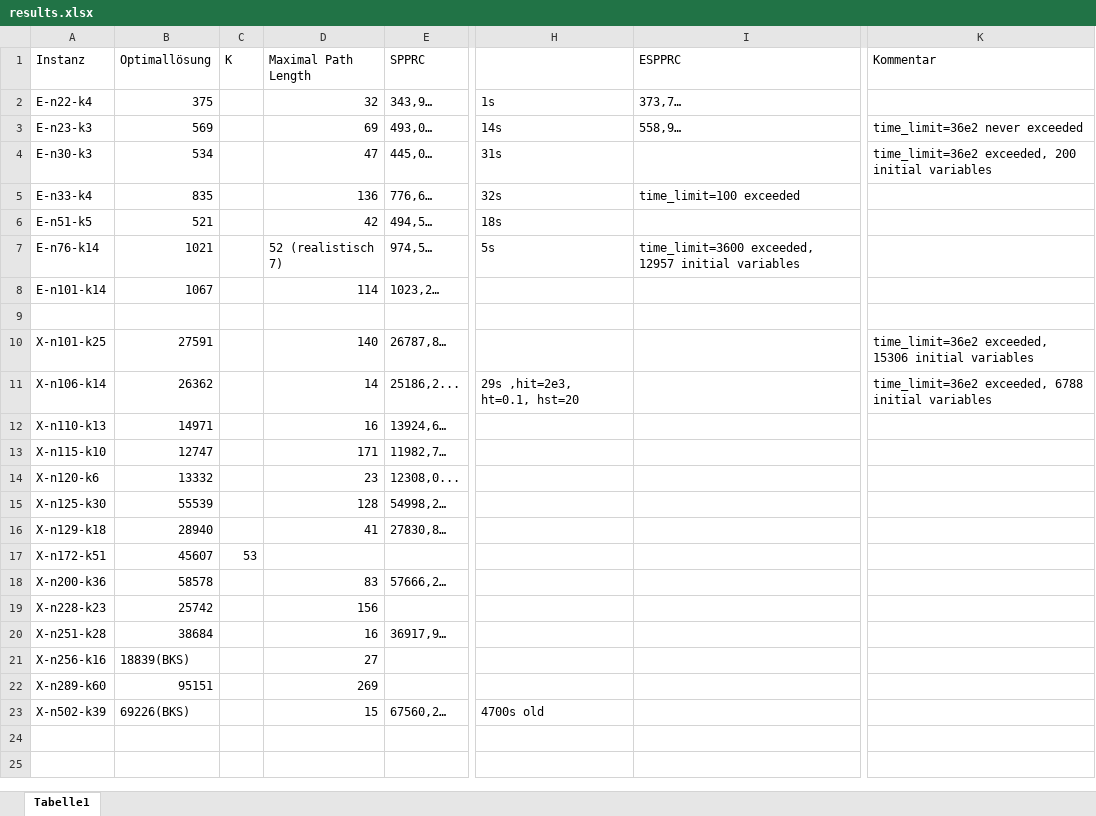
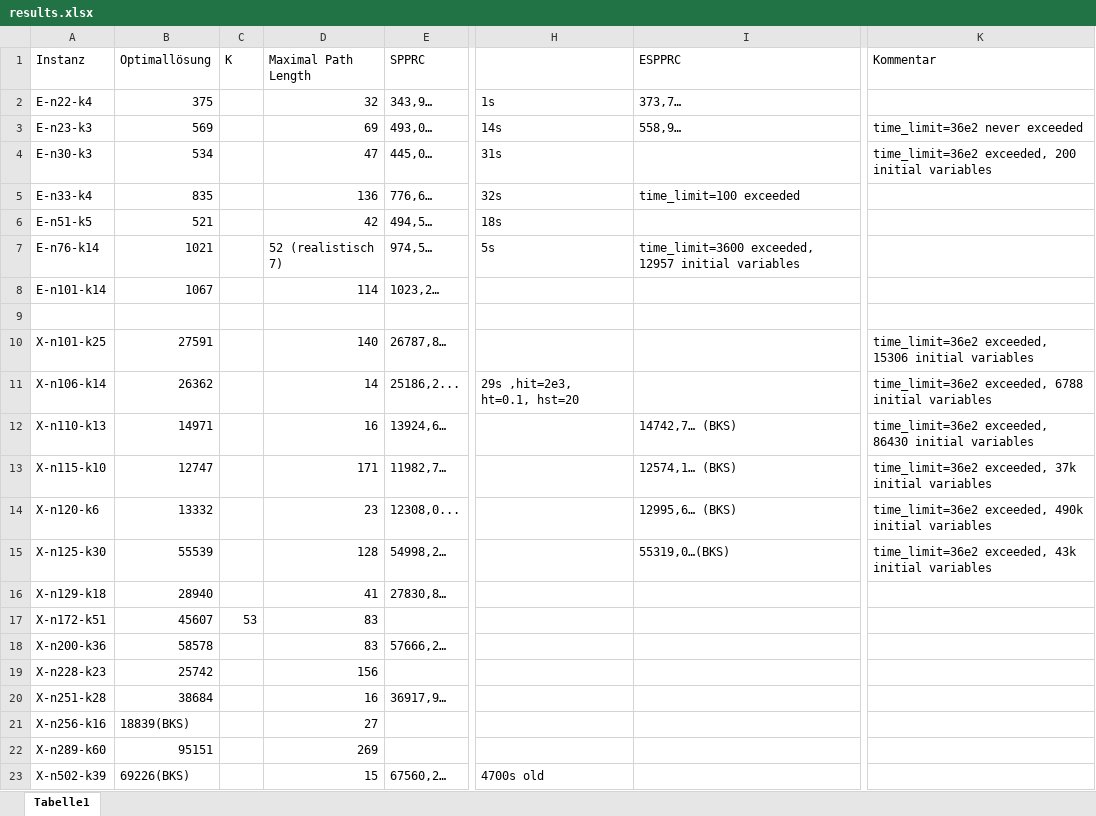
Before and after one commit to habanzu/cvrp, an Excel workbook: results.xlsx, sheet Tabelle1, drawn as a sheet; only a part is shown, gaps mark what is left out; values as stored, in another font and other column widths than the file's, no borders; the diff names each change by its address in the sheet, - before the commit and + after, or states it on an @@ line.

```diff
--- a/results.xlsx (sheet Tabelle1)
+++ b/results.xlsx (sheet Tabelle1)
-I12 (ESPPRC): (empty)
+I12 (ESPPRC): 14742,7… (BKS)
-K12 (Kommentar): (empty)
+K12 (Kommentar): time_limit=36e2 exceeded, 86430 initial variables
-I13 (ESPPRC): (empty)
+I13 (ESPPRC): 12574,1… (BKS)
-K13 (Kommentar): (empty)
+K13 (Kommentar): time_limit=36e2 exceeded, 37k initial variables
-I14 (ESPPRC): (empty)
+I14 (ESPPRC): 12995,6… (BKS)
-K14 (Kommentar): (empty)
+K14 (Kommentar): time_limit=36e2 exceeded, 490k initial variables
-I15 (ESPPRC): (empty)
+I15 (ESPPRC): 55319,0…(BKS)
-K15 (Kommentar): (empty)
+K15 (Kommentar): time_limit=36e2 exceeded, 43k initial variables
-D17 (Maximal Path Length): (empty)
+D17 (Maximal Path Length): 83
```
Also changed, not shown: 6 other files.
